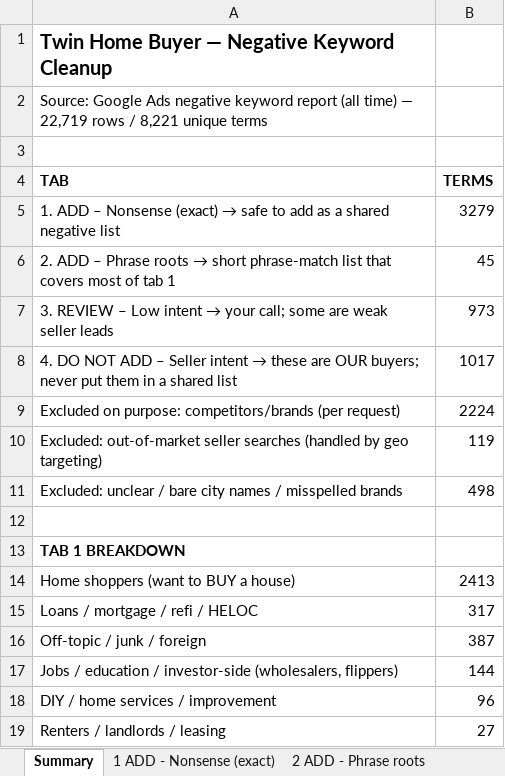
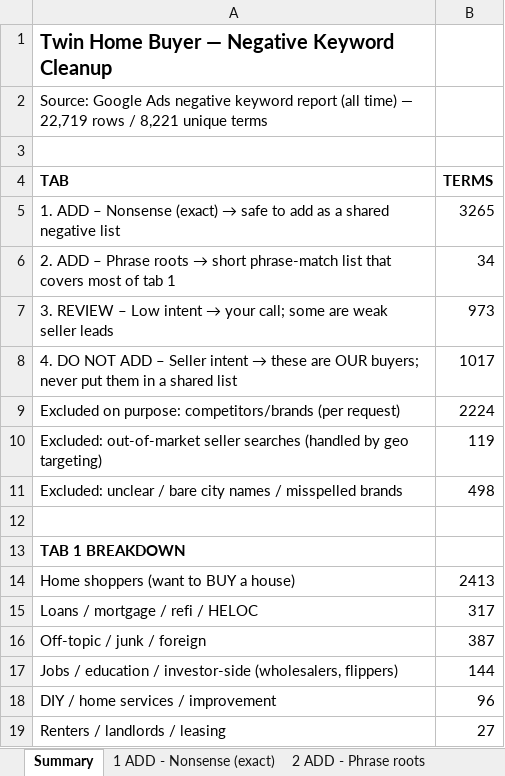
Before and after one commit to juantwinhomes/Juan-Diaz-CEO-Twin-Home-Buyer, an Excel workbook: marketing/google-ads/negative-keywords-nonsense-2026-10.xlsx, sheet Summary, drawn as a sheet; values as stored, in another font and other column widths than the file's, no borders; the diff names each change by its address in the sheet, - before the commit and + after, or states it on an @@ line.

```diff
--- a/marketing/google-ads/negative-keywords-nonsense-2026-10.xlsx (sheet Summary)
+++ b/marketing/google-ads/negative-keywords-nonsense-2026-10.xlsx (sheet Summary)
-B5 (TERMS): 3279
+B5 (TERMS): 3265
-B6 (TERMS): 45
+B6 (TERMS): 34
```
Also changed, not shown: sheet 1 ADD - Nonsense (exact), sheet 2 ADD - Phrase roots, 3 other files.
